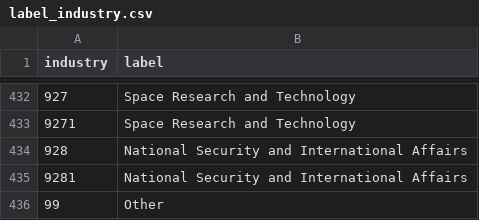
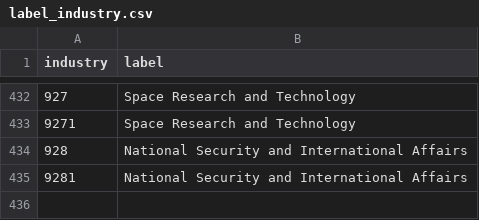
Before and after one commit to julfersnlt/lehd-schema, a CSV file: src/label_industry.csv, drawn as a sheet; only a part is shown, gaps mark what is left out; the diff names each change by its address in the sheet, - before the commit and + after, or states it on an @@ line.

```diff
--- a/src/label_industry.csv
+++ b/src/label_industry.csv
-row 436: 99 | Other
```
Also changed, not shown: src/label_geography_all.csv, src/or/label_geography.csv, 8 other files.
